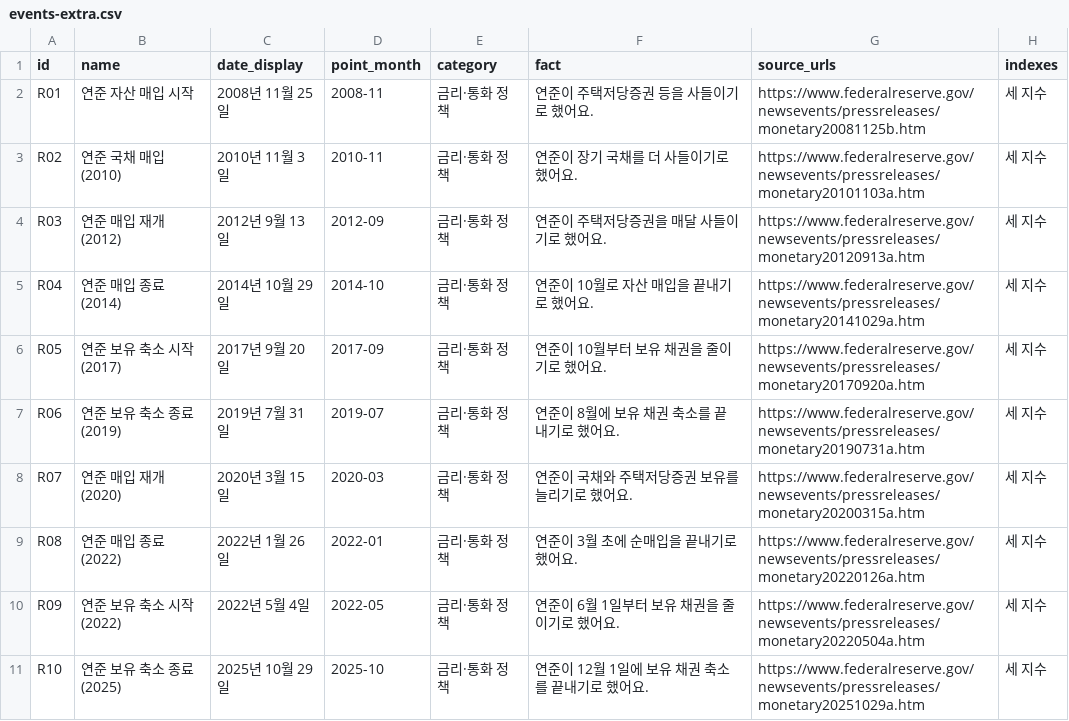
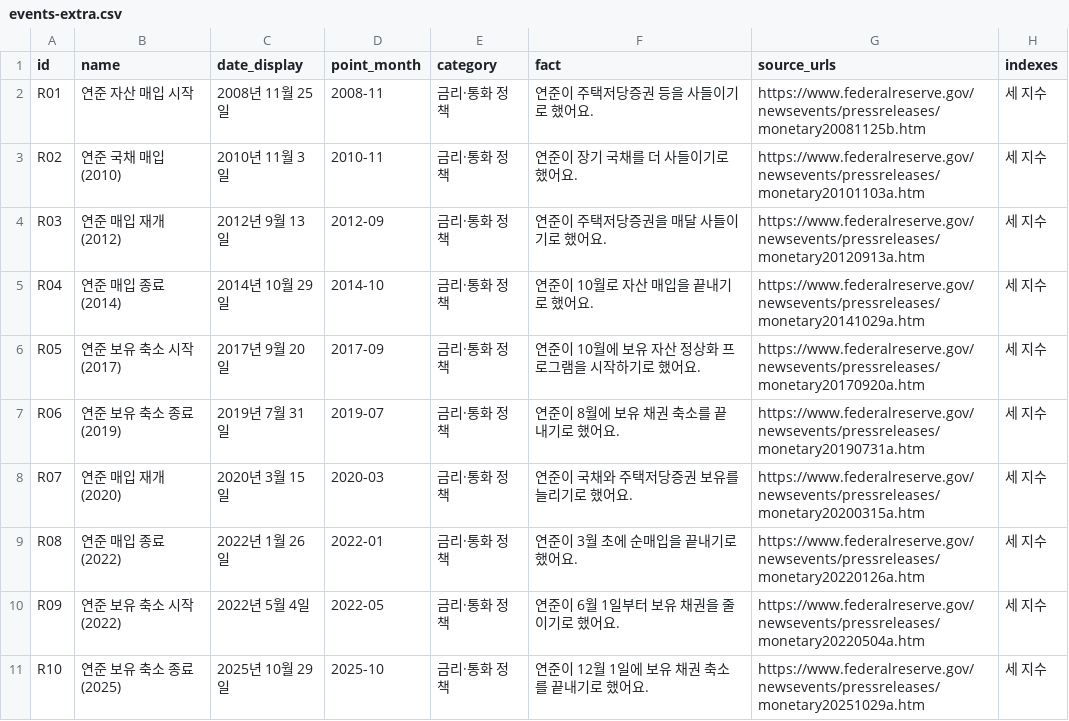
Before and after one commit to BBplayworld/vaultfolio, a CSV file: data/market-history/events-extra.csv, drawn as a sheet.

```diff
--- a/data/market-history/events-extra.csv
+++ b/data/market-history/events-extra.csv
@@ -5,3 +5,3 @@ R03,연준 매입 재개(2012),2012년 9월 13일,2012-09,금리·통화 정책,
 R04,연준 매입 종료(2014),2014년 10월 29일,2014-10,금리·통화 정책,연준이 10월로 자산 매입을 끝내기로 했어요.,https://www.federalreserve.gov/newsevents/pressreleases/monetary20141029a.htm,세 지수
-R05,연준 보유 축소 시작(2017),2017년 9월 20일,2017-09,금리·통화 정책,연준이 10월부터 보유 채권을 줄이기로 했어요.,https://www.federalreserve.gov/newsevents/pressreleases/monetary20170920a.htm,세 지수
+R05,연준 보유 축소 시작(2017),2017년 9월 20일,2017-09,금리·통화 정책,연준이 10월에 보유 자산 정상화 프로그램을 시작하기로 했어요.,https://www.federalreserve.gov/newsevents/pressreleases/monetary20170920a.htm,세 지수
 R06,연준 보유 축소 종료(2019),2019년 7월 31일,2019-07,금리·통화 정책,연준이 8월에 보유 채권 축소를 끝내기로 했어요.,https://www.federalreserve.gov/newsevents/pressreleases/monetary20190731a.htm,세 지수
```
Also changed, not shown: public/datasets/market-history/events-extra.csv, 2 other files.
